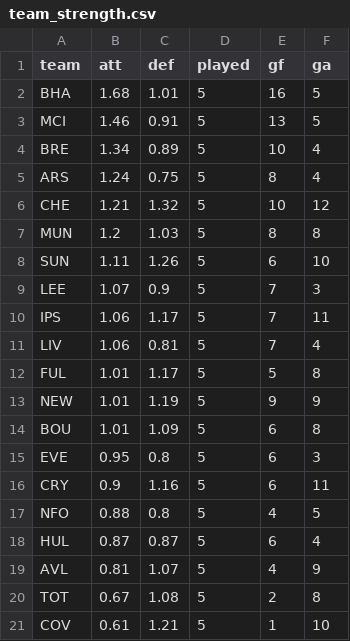
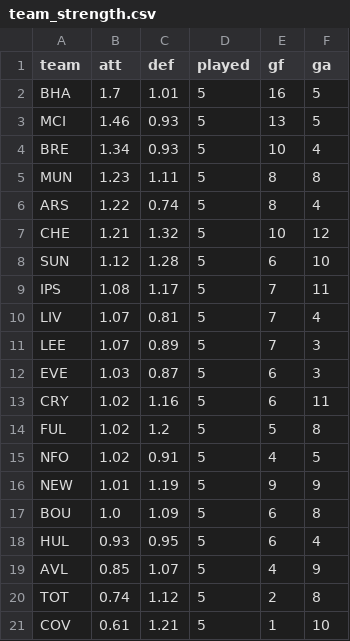
Before and after one commit to erikdekock/FPL2627, a CSV file: data/xp/team_strength.csv, drawn as a sheet.

```diff
--- a/data/xp/team_strength.csv
+++ b/data/xp/team_strength.csv
@@ -1,21 +1,21 @@
 team,att,def,played,gf,ga
-BHA,1.68,1.01,5,16,5
-MCI,1.46,0.91,5,13,5
-BRE,1.34,0.89,5,10,4
-ARS,1.24,0.75,5,8,4
+BHA,1.7,1.01,5,16,5
+MCI,1.46,0.93,5,13,5
+BRE,1.34,0.93,5,10,4
+MUN,1.23,1.11,5,8,8
+ARS,1.22,0.74,5,8,4
 CHE,1.21,1.32,5,10,12
-MUN,1.2,1.03,5,8,8
-SUN,1.11,1.26,5,6,10
-LEE,1.07,0.9,5,7,3
-IPS,1.06,1.17,5,7,11
-LIV,1.06,0.81,5,7,4
-FUL,1.01,1.17,5,5,8
+SUN,1.12,1.28,5,6,10
+IPS,1.08,1.17,5,7,11
+LIV,1.07,0.81,5,7,4
+LEE,1.07,0.89,5,7,3
+EVE,1.03,0.87,5,6,3
+CRY,1.02,1.16,5,6,11
+FUL,1.02,1.2,5,5,8
+NFO,1.02,0.91,5,4,5
 NEW,1.01,1.19,5,9,9
-BOU,1.01,1.09,5,6,8
-EVE,0.95,0.8,5,6,3
-CRY,0.9,1.16,5,6,11
-NFO,0.88,0.8,5,4,5
-HUL,0.87,0.87,5,6,4
-AVL,0.81,1.07,5,4,9
-TOT,0.67,1.08,5,2,8
+BOU,1.0,1.09,5,6,8
+HUL,0.93,0.95,5,6,4
+AVL,0.85,1.07,5,4,9
+TOT,0.74,1.12,5,2,8
 COV,0.61,1.21,5,1,10
```
Also changed, not shown: data/rivals.csv, data/xp/xp_gw07-11.csv, 4 other files.
